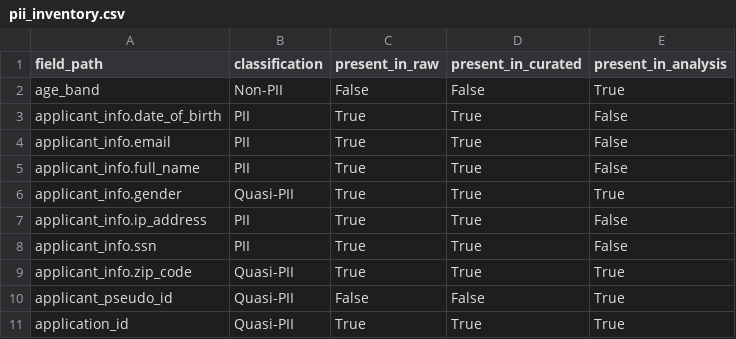
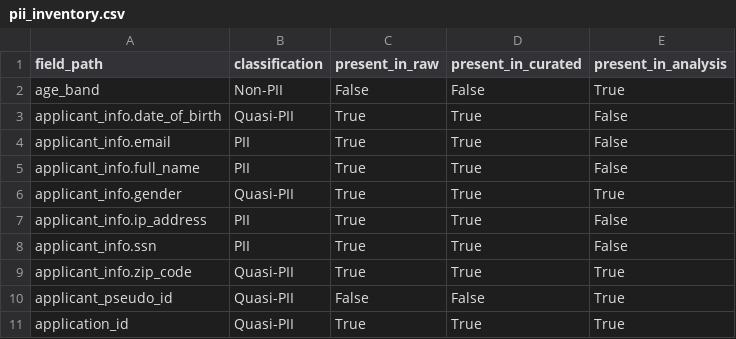
Before and after one commit to msusanrocha/DEGO_Project_Group03, a CSV file: reports/quality/pii_inventory.csv (was data/quality/pii_inventory.csv), drawn as a sheet.

Commit message:
Refresh notebook outputs and move quality reports into reports folder

```diff
--- a/data/quality/pii_inventory.csv
+++ b/reports/quality/pii_inventory.csv
@@ -2,3 +2,3 @@ field_path,classification,present_in_raw,present_in_curated,present_in_analysis
 age_band,Non-PII,False,False,True
-applicant_info.date_of_birth,PII,True,True,False
+applicant_info.date_of_birth,Quasi-PII,True,True,False
 applicant_info.email,PII,True,True,False
```
Also changed, not shown: 2 other files.
